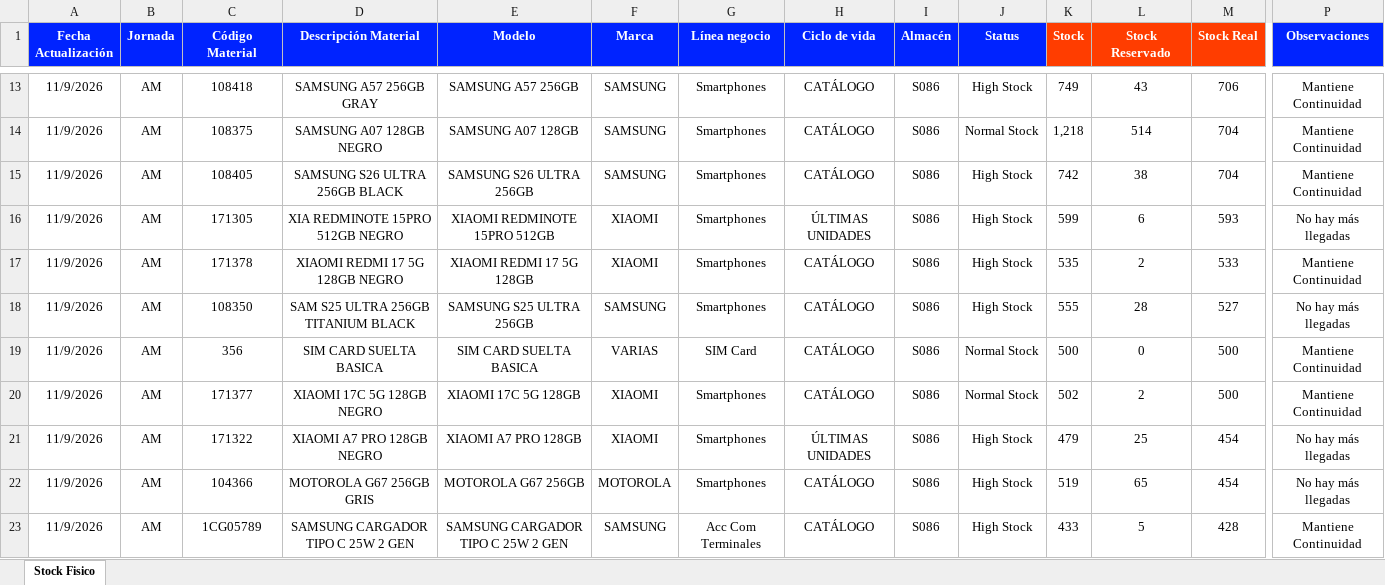
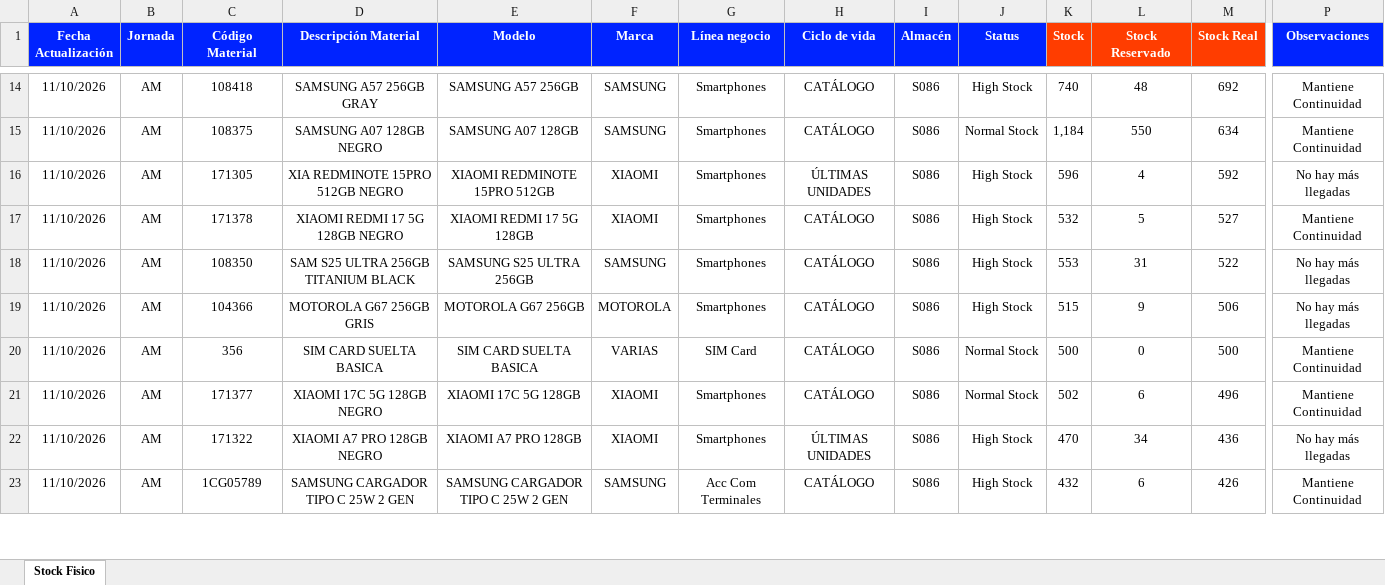
Before and after one commit to palominosclaudio/stock-equipos-bodega-86, an Excel workbook: netlify-dashboard-s086/public/stock_fisico_bodega_s086.xlsx, sheet Stock Fisico, drawn as a sheet; only a part is shown, gaps mark what is left out; values as stored, in another font and other column widths than the file's, no borders; conditional formats not drawn; removed rows and columns are numbered as before the commit, all else as after; rows hold the shown columns only; the diff covers the shown part only; the diff names each change by its address in the sheet, - before the commit and + after, or states it on an @@ line.

```diff
--- a/netlify-dashboard-s086/public/stock_fisico_bodega_s086.xlsx (sheet Stock Fisico)
+++ b/netlify-dashboard-s086/public/stock_fisico_bodega_s086.xlsx (sheet Stock Fisico)
-A14:A15 (Fecha Actualización): 11/9/2026
+A14:A15 (Fecha Actualización): 11/10/2026
-K14 (Stock): 749
+K14 (Stock): 740
-L14 (Stock Reservado): 43
+L14 (Stock Reservado): 48
-M14 (Stock Real): 706
+M14 (Stock Real): 692
-K15 (Stock): 1,218
+K15 (Stock): 1,184
-L15 (Stock Reservado): 514
+L15 (Stock Reservado): 550
-M15 (Stock Real): 704
+M15 (Stock Real): 634
-row 15: 11/9/2026 | AM | 108405 | SAMSUNG S26 ULTRA 256GB BLACK | SAMSUNG S26 ULTRA 256GB | SAMSUNG | Smartphones | CATÁLOGO | S086 | High Stock | 742 | 38 | 704 | Mantiene Continuidad
-A16:A18 (Fecha Actualización): 11/9/2026
+A16:A18 (Fecha Actualización): 11/10/2026
-K16 (Stock): 599
+K16 (Stock): 596
-L16 (Stock Reservado): 6
+L16 (Stock Reservado): 4
-M16 (Stock Real): 593
+M16 (Stock Real): 592
-K17 (Stock): 535
+K17 (Stock): 532
-L17 (Stock Reservado): 2
+L17 (Stock Reservado): 5
-M17 (Stock Real): 533
+M17 (Stock Real): 527
-K18 (Stock): 555
+K18 (Stock): 553
-L18 (Stock Reservado): 28
+L18 (Stock Reservado): 31
-M18 (Stock Real): 527
+M18 (Stock Real): 522
+row 19: 11/10/2026 | AM | 104366 | MOTOROLA G67 256GB GRIS | MOTOROLA G67 256GB | MOTOROLA | Smartphones | CATÁLOGO | S086 | High Stock | 515 | 9 | 506 | No hay más llegadas
-A20:A22 (Fecha Actualización): 11/9/2026
+A20:A22 (Fecha Actualización): 11/10/2026
-L21 (Stock Reservado): 2
+L21 (Stock Reservado): 6
-M21 (Stock Real): 500
+M21 (Stock Real): 496
-K22 (Stock): 479
+K22 (Stock): 470
-L22 (Stock Reservado): 25
+L22 (Stock Reservado): 34
-M22 (Stock Real): 454
+M22 (Stock Real): 436
-row 22: 11/9/2026 | AM | 104366 | MOTOROLA G67 256GB GRIS | MOTOROLA G67 256GB | MOTOROLA | Smartphones | CATÁLOGO | S086 | High Stock | 519 | 65 | 454 | No hay más llegadas
-A23 (Fecha Actualización): 11/9/2026
+A23 (Fecha Actualización): 11/10/2026
-K23 (Stock): 433
+K23 (Stock): 432
-L23 (Stock Reservado): 5
+L23 (Stock Reservado): 6
-M23 (Stock Real): 428
+M23 (Stock Real): 426
```
Also changed, not shown: 15 added rows, 14 removed rows and 288 edited cells elsewhere in this sheet, 1 other file.
